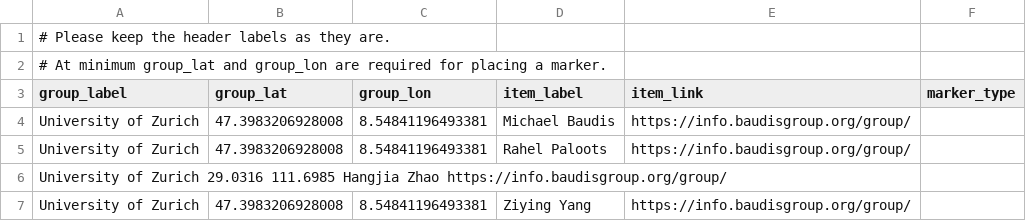
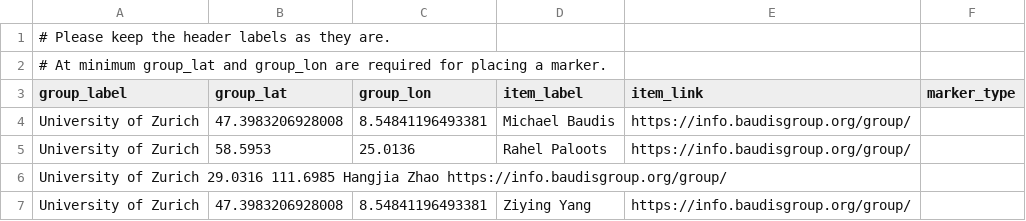
Before and after one commit to baudisgroup/baudisgroup.github.io, a TSV file: docs/group/people.tsv, drawn as a sheet.

Commit message:
Update people.tsv

```diff
--- a/docs/group/people.tsv
+++ b/docs/group/people.tsv
@@ -4,3 +4,3 @@ group_label	group_lat	group_lon	item_label	item_link	marker_type
 University of Zurich	47.3983206928008	8.54841196493381	Michael Baudis	https://info.baudisgroup.org/group/	
-University of Zurich	47.3983206928008	8.54841196493381	Rahel Paloots	https://info.baudisgroup.org/group/	
+University of Zurich	58.5953	25.0136	Rahel Paloots	https://info.baudisgroup.org/group/	
 University of Zurich  29.0316 111.6985  Hangjia Zhao  https://info.baudisgroup.org/group/	
```
